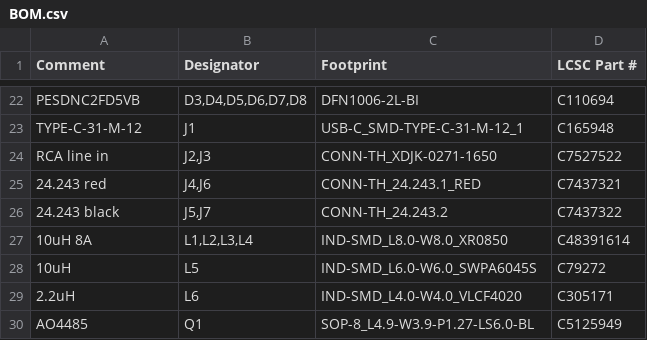
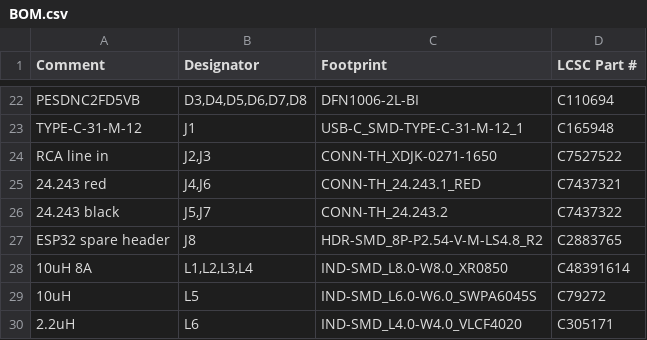
Before and after one commit to Hive-RSI-Lab/hifi-receiver, a CSV file: boards/lite-main/fab/BOM.csv, drawn as a sheet; only a part is shown, gaps mark what is left out; the shorter side is filled out with more unchanged rows.

```diff
--- a/boards/lite-main/fab/BOM.csv
+++ b/boards/lite-main/fab/BOM.csv
@@ -26,2 +26,3 @@ RCA line in,"J2,J3",CONN-TH_XDJK-0271-1650,C7527522
 24.243 black,"J5,J7",CONN-TH_24.243.2,C7437322
+ESP32 spare header,J8,HDR-SMD_8P-P2.54-V-M-LS4.8_R2,C2883765
 10uH 8A,"L1,L2,L3,L4",IND-SMD_L8.0-W8.0_XR0850,C48391614
```
Also changed, not shown: boards/lite-main/fab/BOM-full.csv, boards/lite-main/fab/lite-main-pos.csv, 54 other files.
